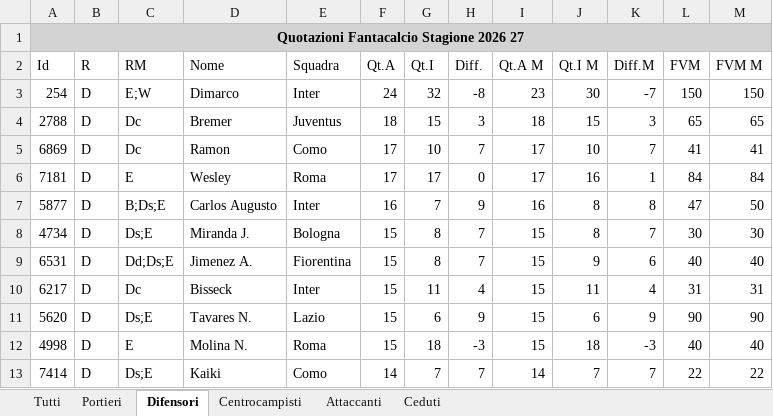
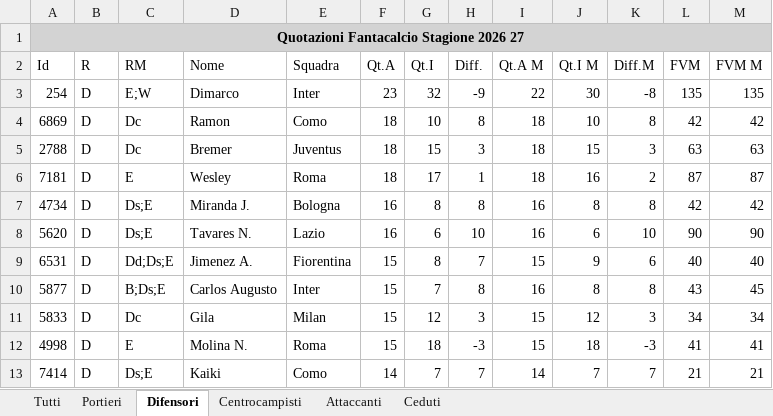
Before and after one commit to AntoScianca-Dev/borgo-cup, an Excel workbook: scripts/Quotazioni.xlsx, sheet Difensori, drawn as a sheet; only a part is shown; values as stored, in another font and other column widths than the file's, no borders; removed rows and columns are numbered as before the commit, all else as after; the diff covers the shown part only; the diff names each change by its address in the sheet, - before the commit and + after, or states it on an @@ line.

```diff
--- a/scripts/Quotazioni.xlsx (sheet Difensori)
+++ b/scripts/Quotazioni.xlsx (sheet Difensori)
-F3 (Qt.A): 24
+F3 (Qt.A): 23
-H3 (Diff.): -8
+H3 (Diff.): -9
-I3 (Qt.A M): 23
+I3 (Qt.A M): 22
-K3 (Diff.M): -7
+K3 (Diff.M): -8
-L3 (FVM): 150
+L3 (FVM): 135
-M3 (FVM M): 150
+M3 (FVM M): 135
+row 4: 6869 | D | Dc | Ramon | Como | 18 | 10 | 8 | 18 | 10 | 8 | 42 | 42
-L5 (FVM): 65
+L5 (FVM): 63
-M5 (FVM M): 65
+M5 (FVM M): 63
-row 5: 6869 | D | Dc | Ramon | Como | 17 | 10 | 7 | 17 | 10 | 7 | 41 | 41
-F6 (Qt.A): 17
+F6 (Qt.A): 18
-H6 (Diff.): 0
+H6 (Diff.): 1
-I6 (Qt.A M): 17
+I6 (Qt.A M): 18
-K6 (Diff.M): 1
+K6 (Diff.M): 2
-L6 (FVM): 84
+L6 (FVM): 87
-M6 (FVM M): 84
+M6 (FVM M): 87
-row 7: 5877 | D | B;Ds;E | Carlos Augusto | Inter | 16 | 7 | 9 | 16 | 8 | 8 | 47 | 50
-F7 (Qt.A): 15
+F7 (Qt.A): 16
-H7 (Diff.): 7
+H7 (Diff.): 8
-I7 (Qt.A M): 15
+I7 (Qt.A M): 16
-K7 (Diff.M): 7
+K7 (Diff.M): 8
-L7 (FVM): 30
+L7 (FVM): 42
-M7 (FVM M): 30
+M7 (FVM M): 42
+row 8: 5620 | D | Ds;E | Tavares N. | Lazio | 16 | 6 | 10 | 16 | 6 | 10 | 90 | 90
-row 10: 6217 | D | Dc | Bisseck | Inter | 15 | 11 | 4 | 15 | 11 | 4 | 31 | 31
-row 11: 5620 | D | Ds;E | Tavares N. | Lazio | 15 | 6 | 9 | 15 | 6 | 9 | 90 | 90
+row 10: 5877 | D | B;Ds;E | Carlos Augusto | Inter | 15 | 7 | 8 | 16 | 8 | 8 | 43 | 45
+row 11: 5833 | D | Dc | Gila | Milan | 15 | 12 | 3 | 15 | 12 | 3 | 34 | 34
-L12 (FVM): 40
+L12 (FVM): 41
-M12 (FVM M): 40
+M12 (FVM M): 41
-L13 (FVM): 22
+L13 (FVM): 21
-M13 (FVM M): 22
+M13 (FVM M): 21
```
Also changed, not shown: 64 added rows, 64 removed rows and 111 edited cells elsewhere in this sheet, sheet Tutti, sheet Centrocampisti, sheet Attaccanti, sheet Portieri, 3 other files.
